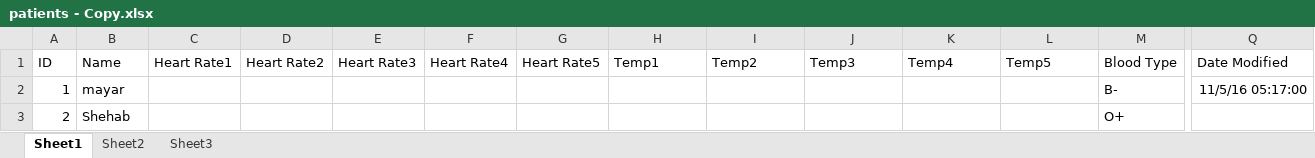
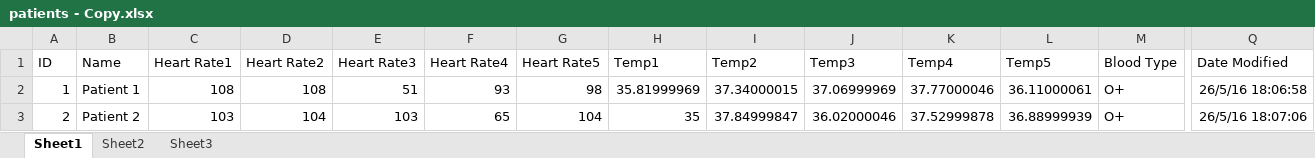
Before and after one commit to AhmeddSayed/Health-Monitor, an Excel workbook: src/data/control/patients - Copy.xlsx, sheet Sheet1, drawn as a sheet; only a part is shown, gaps mark what is left out; values as stored, in another font and other column widths than the file's, no borders; table styles not drawn; the diff names each change by its address in the sheet, - before the commit and + after, or states it on an @@ line.

Commit message:
fixed the alarm

```diff
--- a/src/data/control/patients - Copy.xlsx (sheet Sheet1)
+++ b/src/data/control/patients - Copy.xlsx (sheet Sheet1)
-B2 (Name): mayar
+B2 (Name): Patient 1
-C2 (Heart Rate1): (empty)
+C2 (Heart Rate1): 108
-D2 (Heart Rate2): (empty)
+D2 (Heart Rate2): 108
-E2 (Heart Rate3): (empty)
+E2 (Heart Rate3): 51
-F2 (Heart Rate4): (empty)
+F2 (Heart Rate4): 93
-G2 (Heart Rate5): (empty)
+G2 (Heart Rate5): 98
-H2 (Temp1): (empty)
+H2 (Temp1): 35.81999969
-I2 (Temp2): (empty)
+I2 (Temp2): 37.34000015
-J2 (Temp3): (empty)
+J2 (Temp3): 37.06999969
-K2 (Temp4): (empty)
+K2 (Temp4): 37.77000046
-L2 (Temp5): (empty)
+L2 (Temp5): 36.11000061
-M2 (Blood Type): B-
+M2 (Blood Type): O+
-Q2 (Date Modified): 11/5/16 05:17:00
+Q2 (Date Modified): 26/5/16 18:06:58
-B3 (Name): Shehab
+B3 (Name): Patient 2
-C3 (Heart Rate1): (empty)
+C3 (Heart Rate1): 103
-D3 (Heart Rate2): (empty)
+D3 (Heart Rate2): 104
-E3 (Heart Rate3): (empty)
+E3 (Heart Rate3): 103
-F3 (Heart Rate4): (empty)
+F3 (Heart Rate4): 65
-G3 (Heart Rate5): (empty)
+G3 (Heart Rate5): 104
-H3 (Temp1): (empty)
+H3 (Temp1): 35
-I3 (Temp2): (empty)
+I3 (Temp2): 37.84999847
-J3 (Temp3): (empty)
+J3 (Temp3): 36.02000046
-K3 (Temp4): (empty)
+K3 (Temp4): 37.52999878
-L3 (Temp5): (empty)
+L3 (Temp5): 36.88999939
-Q3 (Date Modified): (empty)
+Q3 (Date Modified): 26/5/16 18:07:06
```
Also changed, not shown: src/data/control/patients.xlsx, 3 other files.
